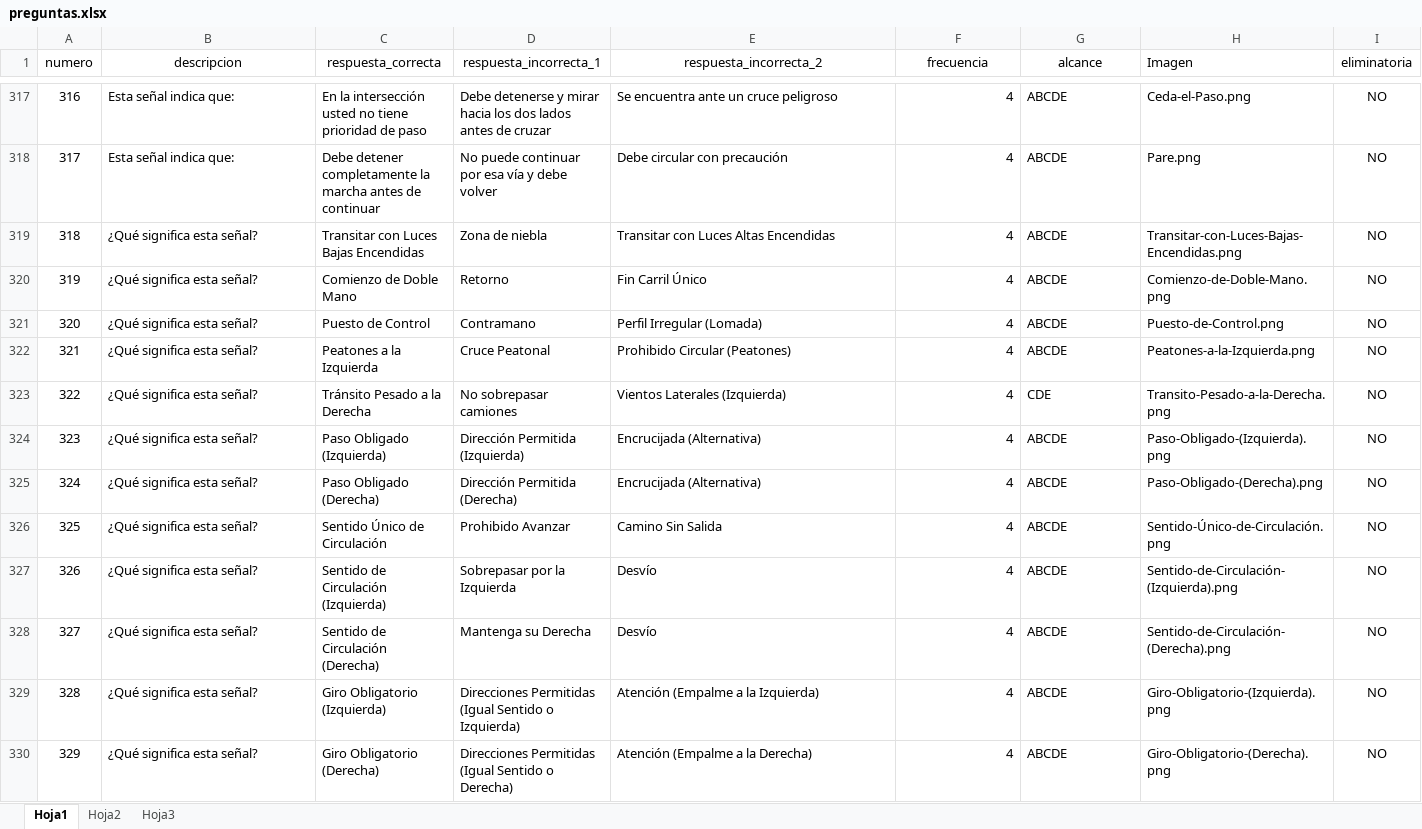
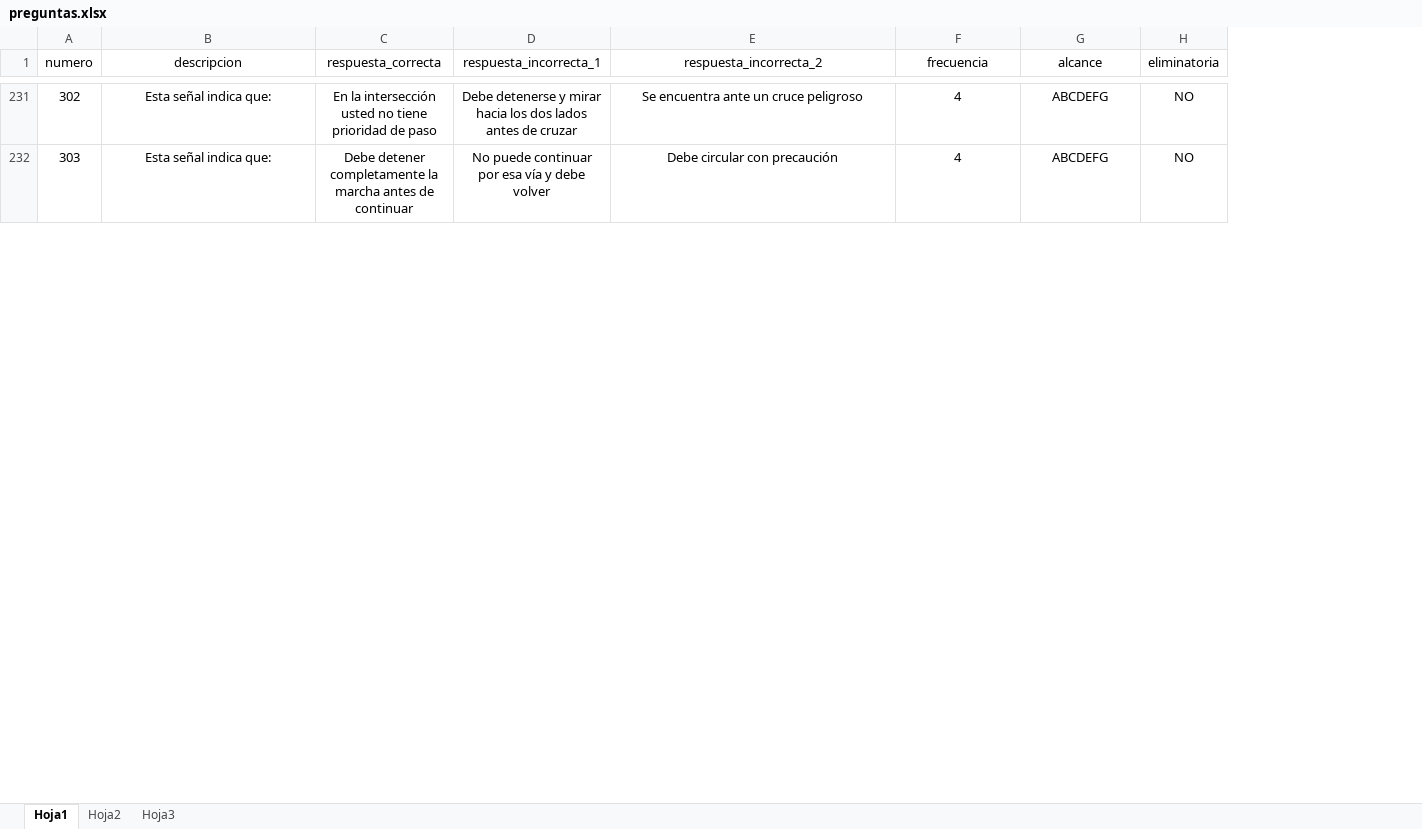
Before and after one commit to inglucasmoreno/examen-conducir-server, an Excel workbook: importar/preguntas.xlsx, sheet Hoja1, drawn as a sheet; only a part is shown, gaps mark what is left out; values as stored, in another font and other column widths than the file's, no borders; removed rows and columns are numbered as before the commit, all else as after; the diff covers the shown part only; the diff names each change by its address in the sheet, - before the commit and + after, or states it on an @@ line.

```diff
--- a/importar/preguntas.xlsx (sheet Hoja1)
+++ b/importar/preguntas.xlsx (sheet Hoja1)
-column H (Imagen), rows 317-318: Ceda-el-Paso.png | Pare.png
@@ column A (numero) renumbered between rows 231 and 244 @@
-B231:E232 alignment: left
+B231:E232 alignment: center
-F231:F232 alignment: right
+F231:F232 alignment: center
-G231:G232 (alcance): ABCDE
+G231:G232 (alcance): ABCDEFG
-G231:G232 alignment: left
+G231:G232 alignment: center
-row 319: 318 | ¿Qué significa esta señal? | Transitar con Luces Bajas Encendidas | Zona de niebla | Transitar con Luces Altas Encendidas | 4 | ABCDE | Transitar-con-Luces-Bajas-Encendidas.png | NO
-row 320: 319 | ¿Qué significa esta señal? | Comienzo de Doble Mano | Retorno | Fin Carril Único | 4 | ABCDE | Comienzo-de-Doble-Mano.png | NO
-row 321: 320 | ¿Qué significa esta señal? | Puesto de Control | Contramano | Perfil Irregular (Lomada) | 4 | ABCDE | Puesto-de-Control.png | NO
-row 322: 321 | ¿Qué significa esta señal? | Peatones a la Izquierda | Cruce Peatonal | Prohibido Circular (Peatones) | 4 | ABCDE | Peatones-a-la-Izquierda.png | NO
-row 323: 322 | ¿Qué significa esta señal? | Tránsito Pesado a la Derecha | No sobrepasar camiones | Vientos Laterales (Izquierda) | 4 | CDE | Transito-Pesado-a-la-Derecha.png | NO
-row 324: 323 | ¿Qué significa esta señal? | Paso Obligado (Izquierda) | Dirección Permitida (Izquierda) | Encrucijada (Alternativa) | 4 | ABCDE | Paso-Obligado-(Izquierda).png | NO
-row 325: 324 | ¿Qué significa esta señal? | Paso Obligado (Derecha) | Dirección Permitida (Derecha) | Encrucijada (Alternativa) | 4 | ABCDE | Paso-Obligado-(Derecha).png | NO
-row 326: 325 | ¿Qué significa esta señal? | Sentido Único de Circulación | Prohibido Avanzar | Camino Sin Salida | 4 | ABCDE | Sentido-Único-de-Circulación.png | NO
-row 327: 326 | ¿Qué significa esta señal? | Sentido de Circulación (Izquierda) | Sobrepasar por la Izquierda | Desvío | 4 | ABCDE | Sentido-de-Circulación-(Izquierda).png | NO
-row 328: 327 | ¿Qué significa esta señal? | Sentido de Circulación (Derecha) | Mantenga su Derecha | Desvío | 4 | ABCDE | Sentido-de-Circulación-(Derecha).png | NO
-row 329: 328 | ¿Qué significa esta señal? | Giro Obligatorio (Izquierda) | Direcciones Permitidas (Igual Sentido o Izquierda) | Atención (Empalme a la Izquierda) | 4 | ABCDE | Giro-Obligatorio-(Izquierda).png | NO
-row 330: 329 | ¿Qué significa esta señal? | Giro Obligatorio (Derecha) | Direcciones Permitidas (Igual Sentido o Derecha) | Atención (Empalme a la Derecha) | 4 | ABCDE | Giro-Obligatorio-(Derecha).png | NO
```
Also changed, not shown: 92 removed rows, 145 edited cells and cell formats elsewhere in this sheet, 3 other files.
